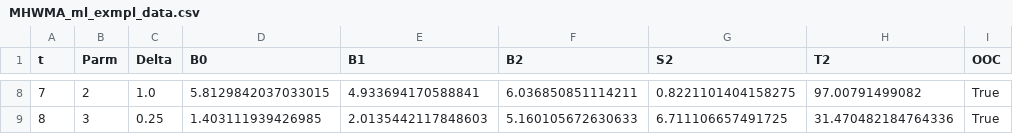
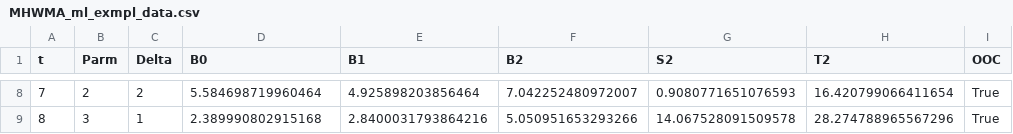
Before and after one commit to Luke-Pieters/Masters_research, a CSV file: results/pm/MHWMA_ml_exmpl_data.csv, drawn as a sheet; only a part is shown, gaps mark what is left out; the diff covers the shown part only.

```diff
--- a/results/pm/MHWMA_ml_exmpl_data.csv
+++ b/results/pm/MHWMA_ml_exmpl_data.csv
@@ -8,2 +8,2 @@ t,Parm,Delta,B0,B1,B2,S2,T2,OOC
-7,2,1.0,5.8129842037033015,4.933694170588841,6.036850851114211,0.8221101404158275,97.00791499082,True
-8,3,0.25,1.403111939426985,2.0135442117848603,5.160105672630633,6.711106657491725,31.470482184764336,True
+7,2,2,5.584698719960464,4.925898203856464,7.042252480972007,0.9080771651076593,16.420799066411654,True
+8,3,1,2.389990802915168,2.8400031793864216,5.050951653293266,14.067528091509578,28.274788965567296,True
```
Also changed, not shown: 32 edited cells elsewhere in this file, results/pm/MHWMA_ml_data.csv, results/pm/MHWMA_pm_results.csv, 4 other files.
